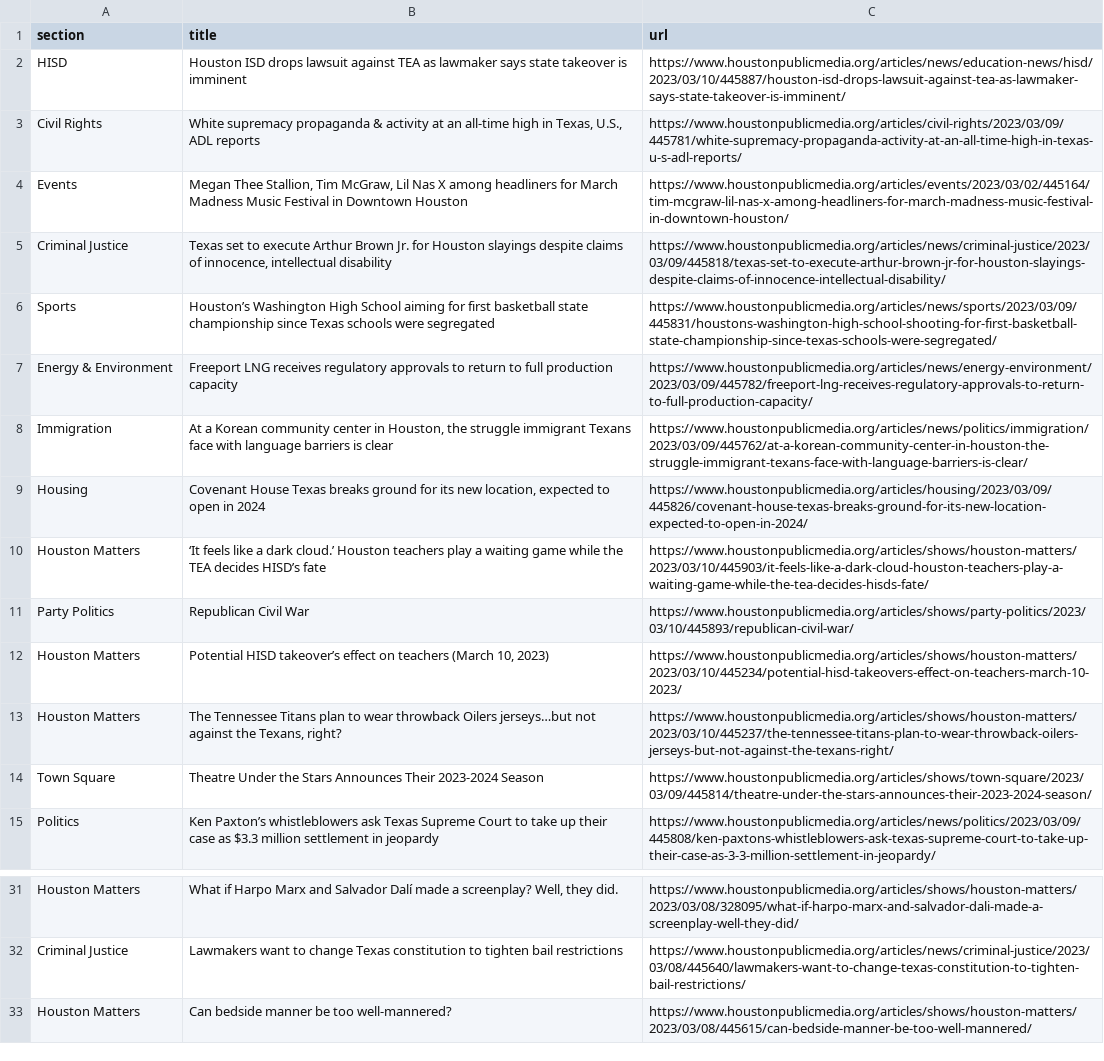
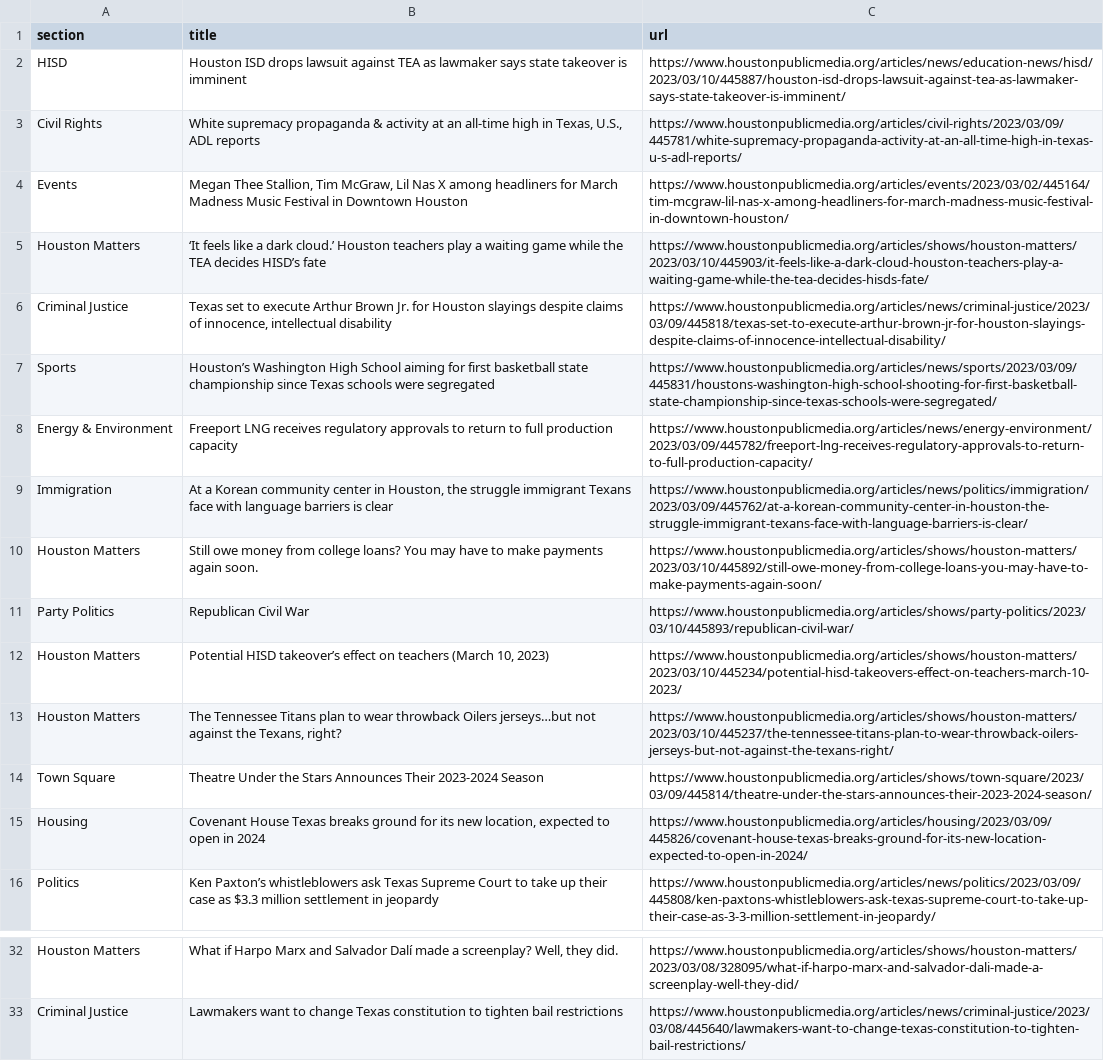
Before and after one commit to AngelineJCQ/aoto-scraper, a CSV file: npr.csv, drawn as a sheet; only a part is shown, gaps mark what is left out.

```diff
--- a/npr.csv
+++ b/npr.csv
@@ -4,2 +4,3 @@ Civil Rights,"White supremacy propaganda & activity at an all-time high in Texas
 Events,"Megan Thee Stallion, Tim McGraw, Lil Nas X among headliners for March Madness Music Festival in Downtown Houston",https://www.houstonpublicmedia.org/articles/events/2023/03/02/445164/tim-mcgraw-lil-nas-x-among-headliners-for-march-madness-music-festival-in-downtown-houston/
+Houston Matters,‘It feels like a dark cloud.’ Houston teachers play a waiting game while the TEA decides HISD’s fate,https://www.houstonpublicmedia.org/articles/shows/houston-matters/2023/03/10/445903/it-feels-like-a-dark-cloud-houston-teachers-play-a-waiting-game-while-the-tea-decides-hisds-fate/
 Criminal Justice,"Texas set to execute Arthur Brown Jr. for Houston slayings despite claims of innocence, intellectual disability",https://www.houstonpublicmedia.org/articles/news/criminal-justice/2023/03/09/445818/texas-set-to-execute-arthur-brown-jr-for-houston-slayings-despite-claims-of-innocence-intellectual-disability/
@@ -8,4 +9,3 @@ Energy & Environment,Freeport LNG receives regulatory approvals to return to ful
 Immigration,"At a Korean community center in Houston, the struggle immigrant Texans face with language barriers is clear",https://www.houstonpublicmedia.org/articles/news/politics/immigration/2023/03/09/445762/at-a-korean-community-center-in-houston-the-struggle-immigrant-texans-face-with-language-barriers-is-clear/
-Housing,"Covenant House Texas breaks ground for its new location, expected to open in 2024",https://www.houstonpublicmedia.org/articles/housing/2023/03/09/445826/covenant-house-texas-breaks-ground-for-its-new-location-expected-to-open-in-2024/
-Houston Matters,‘It feels like a dark cloud.’ Houston teachers play a waiting game while the TEA decides HISD’s fate,https://www.houstonpublicmedia.org/articles/shows/houston-matters/2023/03/10/445903/it-feels-like-a-dark-cloud-houston-teachers-play-a-waiting-game-while-the-tea-decides-hisds-fate/
+Houston Matters,Still owe money from college loans? You may have to make payments again soon.,https://www.houstonpublicmedia.org/articles/shows/houston-matters/2023/03/10/445892/still-owe-money-from-college-loans-you-may-have-to-make-payments-again-soon/
 Party Politics,Republican Civil War,https://www.houstonpublicmedia.org/articles/shows/party-politics/2023/03/10/445893/republican-civil-war/
@@ -14,2 +14,3 @@ Houston Matters,"The Tennessee Titans plan to wear throwback Oilers jerseys…bu
 Town Square,Theatre Under the Stars Announces Their 2023-2024 Season,https://www.houstonpublicmedia.org/articles/shows/town-square/2023/03/09/445814/theatre-under-the-stars-announces-their-2023-2024-season/
+Housing,"Covenant House Texas breaks ground for its new location, expected to open in 2024",https://www.houstonpublicmedia.org/articles/housing/2023/03/09/445826/covenant-house-texas-breaks-ground-for-its-new-location-expected-to-open-in-2024/
 Politics,Ken Paxton’s whistleblowers ask Texas Supreme Court to take up their case as $3.3 million settlement in jeopardy,https://www.houstonpublicmedia.org/articles/news/politics/2023/03/09/445808/ken-paxtons-whistleblowers-ask-texas-supreme-court-to-take-up-their-case-as-3-3-million-settlement-in-jeopardy/
@@ -32,2 +33 @@ Houston Matters,"What if Harpo Marx and Salvador Dalí made a screenplay? Well,
 Criminal Justice,Lawmakers want to change Texas constitution to tighten bail restrictions,https://www.houstonpublicmedia.org/articles/news/criminal-justice/2023/03/08/445640/lawmakers-want-to-change-texas-constitution-to-tighten-bail-restrictions/
-Houston Matters,Can bedside manner be too well-mannered?,https://www.houstonpublicmedia.org/articles/shows/houston-matters/2023/03/08/445615/can-bedside-manner-be-too-well-mannered/
```
